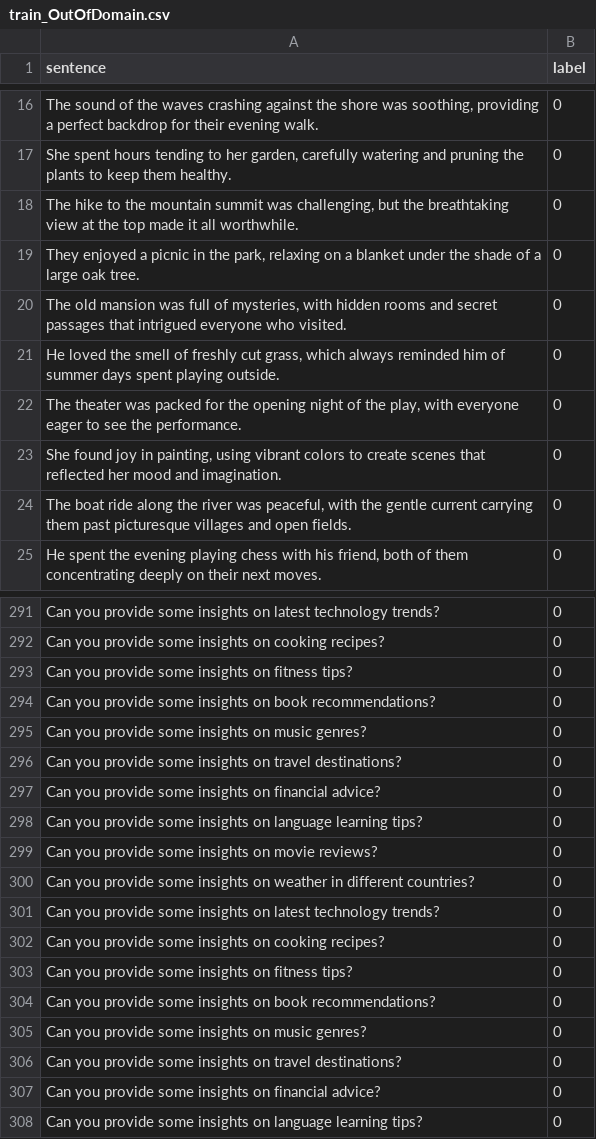
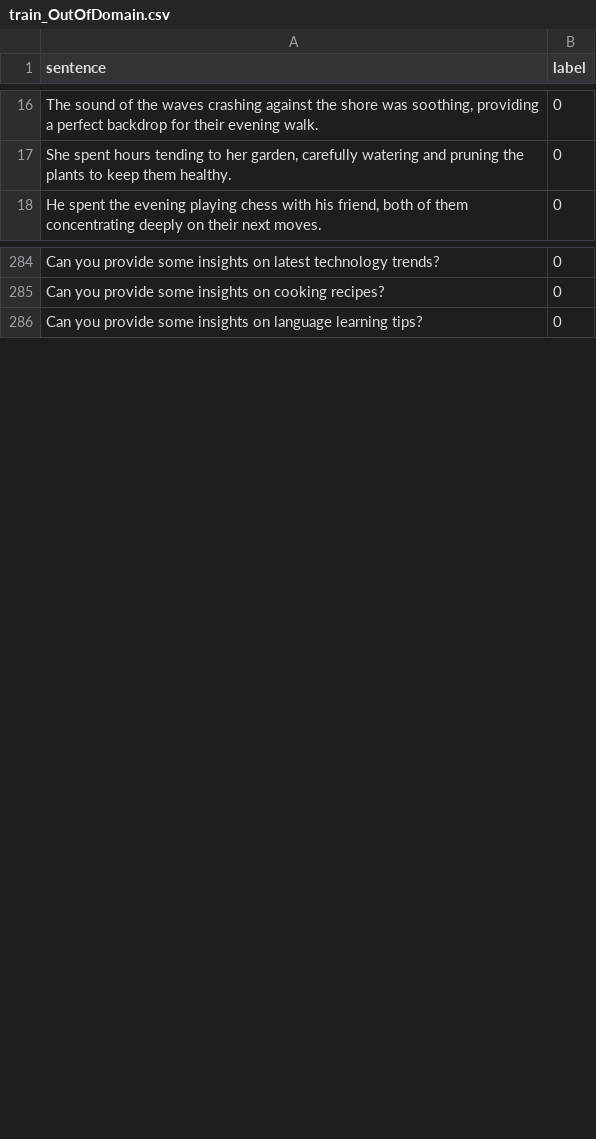
Before and after one commit to KaWengNg/DataSet, a CSV file: train_OutOfDomain.csv, drawn as a sheet; only a part is shown, gaps mark what is left out; the diff covers the shown part only.

Commit message:
Update train_OutOfDomain.csv

```diff
--- a/train_OutOfDomain.csv
+++ b/train_OutOfDomain.csv
@@ -17,9 +17,2 @@ sentence,label
 "She spent hours tending to her garden, carefully watering and pruning the plants to keep them healthy.",0
-"The hike to the mountain summit was challenging, but the breathtaking view at the top made it all worthwhile.",0
-"They enjoyed a picnic in the park, relaxing on a blanket under the shade of a large oak tree.",0
-"The old mansion was full of mysteries, with hidden rooms and secret passages that intrigued everyone who visited.",0
-"He loved the smell of freshly cut grass, which always reminded him of summer days spent playing outside.",0
-"The theater was packed for the opening night of the play, with everyone eager to see the performance.",0
-"She found joy in painting, using vibrant colors to create scenes that reflected her mood and imagination.",0
-"The boat ride along the river was peaceful, with the gentle current carrying them past picturesque villages and open fields.",0
 "He spent the evening playing chess with his friend, both of them concentrating deeply on their next moves.",0
@@ -292,17 +285,2 @@ Can you provide some insights on latest technology trends?,0
 Can you provide some insights on cooking recipes?,0
-Can you provide some insights on fitness tips?,0
-Can you provide some insights on book recommendations?,0
-Can you provide some insights on music genres?,0
-Can you provide some insights on travel destinations?,0
-Can you provide some insights on financial advice?,0
-Can you provide some insights on language learning tips?,0
-Can you provide some insights on movie reviews?,0
-Can you provide some insights on weather in different countries?,0
-Can you provide some insights on latest technology trends?,0
-Can you provide some insights on cooking recipes?,0
-Can you provide some insights on fitness tips?,0
-Can you provide some insights on book recommendations?,0
-Can you provide some insights on music genres?,0
-Can you provide some insights on travel destinations?,0
-Can you provide some insights on financial advice?,0
 Can you provide some insights on language learning tips?,0
```
Also changed, not shown: 27 removed rows elsewhere in this file.
